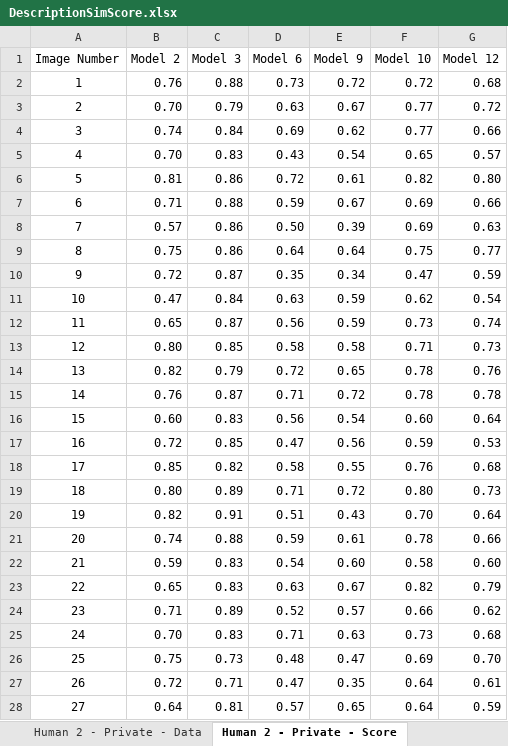
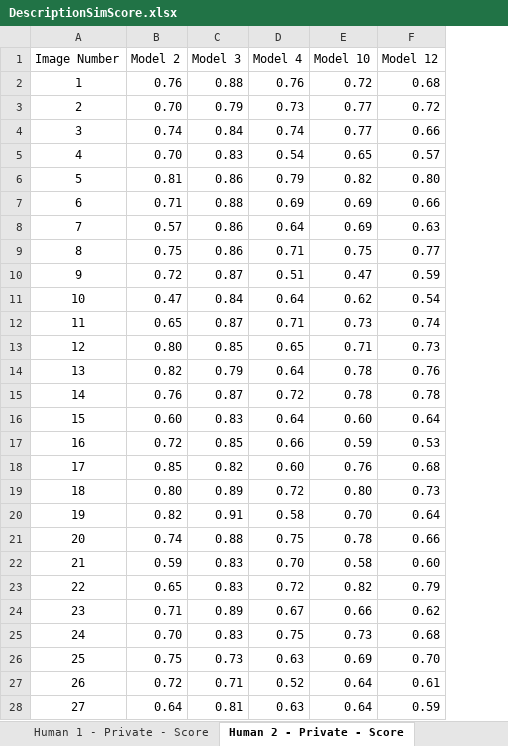
Before and after one commit to PedramBazrafshan/Sentence_Similarity_Analysis, an Excel workbook: DescriptionSimScore.xlsx, sheet Human 2 - Private - Score, drawn as a sheet; only a part is shown; values as stored, in another font and other column widths than the file's, no borders; removed rows and columns are numbered as before the commit, all else as after; the diff covers the shown part only; the diff names each change by its address in the sheet, - before the commit and + after, or states it on an @@ line.

```diff
--- a/DescriptionSimScore.xlsx (sheet Human 2 - Private - Score)
+++ b/DescriptionSimScore.xlsx (sheet Human 2 - Private - Score)
-sheet tab: Human 2 - Private - Data
-column E (Model 9), rows 2-28: 0.72 | 0.67 | 0.62 | 0.54 | 0.61 | 0.67 | 0.39 | 0.64 | 0.34 | 0.59 | 0.59 | 0.58 | 0.65 | 0.72 | 0.54 | 0.56 | 0.55 | 0.72 | 0.43 | 0.61 | 0.60 | 0.67 | 0.57 | 0.63 | 0.47 | 0.35 | 0.65
-D1: Model 6
+D1: Model 4
-D2 (Model 4): 0.73
+D2 (Model 4): 0.76
-D3 (Model 4): 0.63
+D3 (Model 4): 0.73
-D4 (Model 4): 0.69
+D4 (Model 4): 0.74
-D5 (Model 4): 0.43
+D5 (Model 4): 0.54
-D6 (Model 4): 0.72
+D6 (Model 4): 0.79
-D7 (Model 4): 0.59
+D7 (Model 4): 0.69
-D8 (Model 4): 0.50
+D8 (Model 4): 0.64
-D9 (Model 4): 0.64
+D9 (Model 4): 0.71
-D10 (Model 4): 0.35
+D10 (Model 4): 0.51
-D11 (Model 4): 0.63
+D11 (Model 4): 0.64
-D12 (Model 4): 0.56
+D12 (Model 4): 0.71
-D13 (Model 4): 0.58
+D13 (Model 4): 0.65
-D14 (Model 4): 0.72
+D14 (Model 4): 0.64
-D15 (Model 4): 0.71
+D15 (Model 4): 0.72
-D16 (Model 4): 0.56
+D16 (Model 4): 0.64
-D17 (Model 4): 0.47
+D17 (Model 4): 0.66
-D18 (Model 4): 0.58
+D18 (Model 4): 0.60
-D19 (Model 4): 0.71
+D19 (Model 4): 0.72
-D20 (Model 4): 0.51
+D20 (Model 4): 0.58
-D21 (Model 4): 0.59
+D21 (Model 4): 0.75
-D22 (Model 4): 0.54
+D22 (Model 4): 0.70
-D23 (Model 4): 0.63
+D23 (Model 4): 0.72
-D24 (Model 4): 0.52
+D24 (Model 4): 0.67
-D25 (Model 4): 0.71
+D25 (Model 4): 0.75
-D26 (Model 4): 0.48
+D26 (Model 4): 0.63
-D27 (Model 4): 0.47
+D27 (Model 4): 0.52
-D28 (Model 4): 0.57
+D28 (Model 4): 0.63
```
Also changed, not shown: 48 added rows and 7 edited cells elsewhere in this sheet, sheet Human 1 - Private - Score, sheet Human 3 - Private - Score, sheet Human 1 - Online - Score, sheet Private - Data, sheet Human 2 - Online - Score, sheet Human 3 - Online - Score, 1 more sheet, other sheet tabs, formulas that keep their value.
